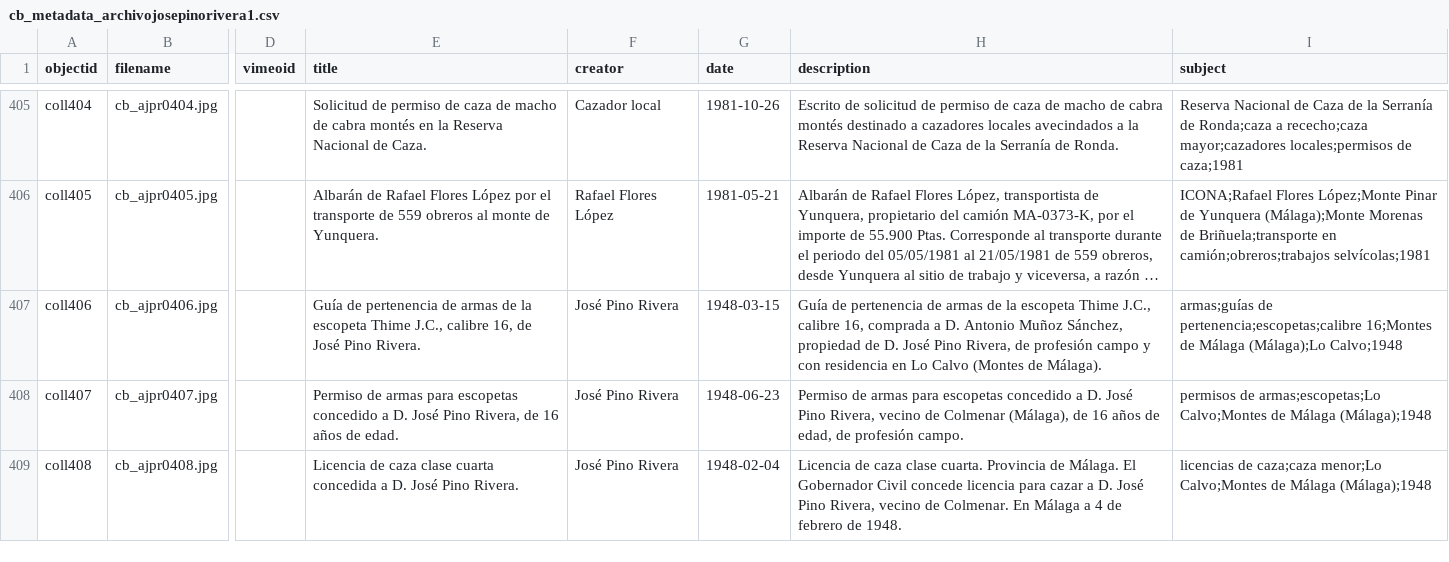
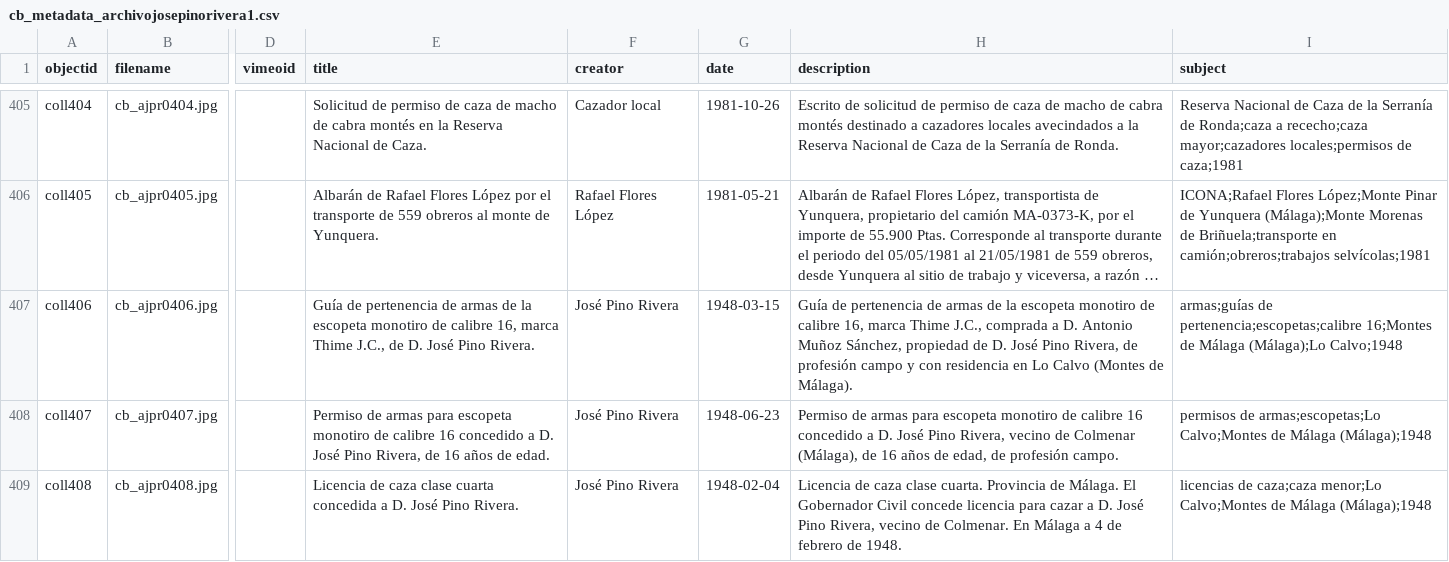
Before and after one commit to jpinod02/archivojosepinorivera, a CSV file: _data/cb_metadata_archivojosepinorivera1.csv, drawn as a sheet; only a part is shown, gaps mark what is left out; long unchanged cells end in …; the diff names each change by its address in the sheet, - before the commit and + after, or states it on an @@ line.

Commit message:
Update cb_metadata_archivojosepinorivera1.csv

```diff
--- a/_data/cb_metadata_archivojosepinorivera1.csv
+++ b/_data/cb_metadata_archivojosepinorivera1.csv
-E407 (title): …la escopeta Thime J.C., calibre 16, de José Pino…
+E407 (title): …la escopeta monotiro de calibre 16, marca Thime J.C., de D. José Pino…
-H407 (description): …la escopeta Thime J.C., calibre 16, comprada a…
+H407 (description): …la escopeta monotiro de calibre 16, marca Thime J.C., comprada a…
-E408 (title): …armas para escopetas concedido a…
+E408 (title): …armas para escopeta monotiro de calibre 16 concedido a…
-H408 (description): …armas para escopetas concedido a…
+H408 (description): …armas para escopeta monotiro de calibre 16 concedido a…
```
